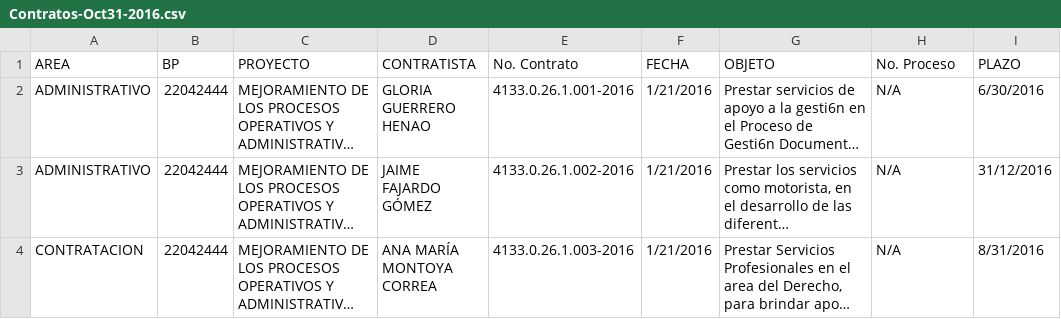
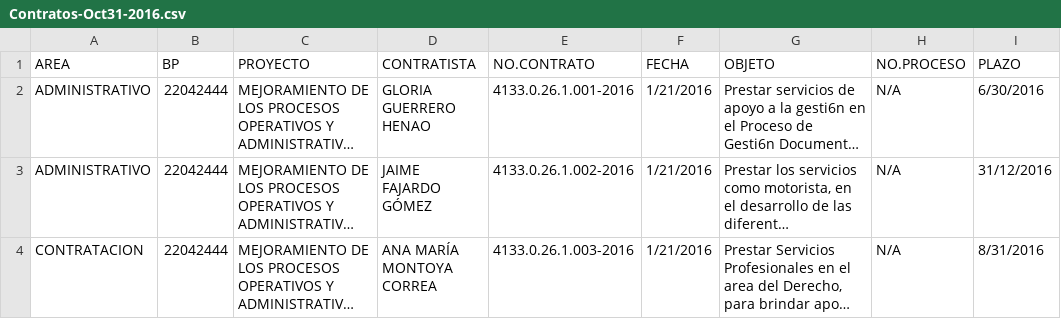
Before and after one commit to eduzea/dagma-2016, a CSV file: DAGMA2016/static/data/Contratos-Oct31-2016.csv, drawn as a sheet; only a part is shown; long unchanged cells end in …; the diff names each change by its address in the sheet, - before the commit and + after, or states it on an @@ line.

```diff
--- a/DAGMA2016/static/data/Contratos-Oct31-2016.csv
+++ b/DAGMA2016/static/data/Contratos-Oct31-2016.csv
-E1: No. Contrato
+E1: NO.CONTRATO
-H1: No. Proceso
+H1: NO.PROCESO
```
Also changed, not shown: 2 other files.
